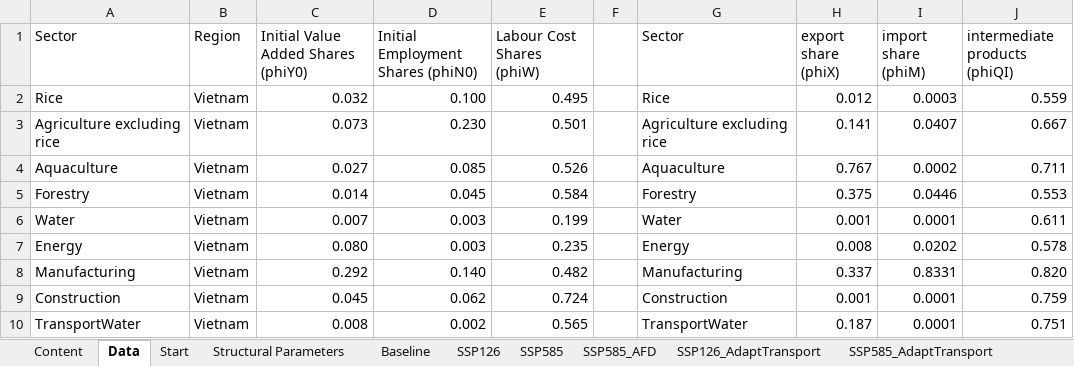
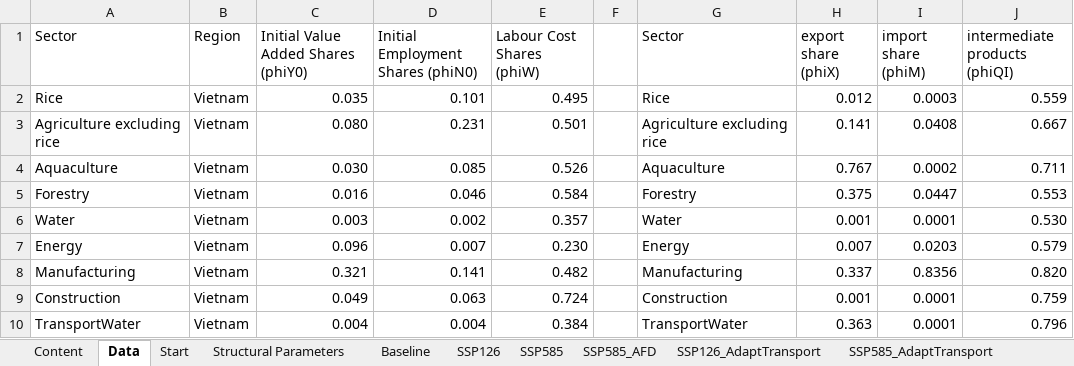
Before and after one commit to schultkr/DGE-CRED, an Excel workbook: DGE_CRED_Model/ExcelFiles/ModelSimulationandCalibration12Sectorsand1Regions.xlsx, sheet Data, drawn as a sheet; only a part is shown; values as stored, in another font and other column widths than the file's, no borders; the diff covers the shown part only; the diff names each change by its address in the sheet, - before the commit and + after, or states it on an @@ line.

Commit message:
Update
remove typo and correct data sheet

```diff
--- a/DGE_CRED_Model/ExcelFiles/ModelSimulationandCalibration12Sectorsand1Regions.xlsx (sheet Data)
+++ b/DGE_CRED_Model/ExcelFiles/ModelSimulationandCalibration12Sectorsand1Regions.xlsx (sheet Data)
-C2: 0.032
+C2: 0.035
-D2: 0.100
+D2: 0.101
-C3: 0.073
+C3: 0.080
-D3: 0.230
+D3: 0.231
-I3 (import share (phiM)): 0.0407
+I3 (import share (phiM)): 0.0408
-C4: 0.027
+C4: 0.030
-C5: 0.014
+C5: 0.016
-D5: 0.045
+D5: 0.046
-I5 (import share (phiM)): 0.0446
+I5 (import share (phiM)): 0.0447
-C6: 0.007
+C6: 0.003
-D6: 0.003
+D6: 0.002
-E6 (Labour Cost Shares (phiW)): 0.199
+E6 (Labour Cost Shares (phiW)): 0.357
-J6 (intermediate products (phiQI)): 0.611
+J6 (intermediate products (phiQI)): 0.530
-C7: 0.080
+C7: 0.096
-D7: 0.003
+D7: 0.007
-E7 (Labour Cost Shares (phiW)): 0.235
+E7 (Labour Cost Shares (phiW)): 0.230
-H7 (export share (phiX)): 0.008
+H7 (export share (phiX)): 0.007
-I7 (import share (phiM)): 0.0202
+I7 (import share (phiM)): 0.0203
-J7 (intermediate products (phiQI)): 0.578
+J7 (intermediate products (phiQI)): 0.579
-C8: 0.292
+C8: 0.321
-D8: 0.140
+D8: 0.141
-I8 (import share (phiM)): 0.8331
+I8 (import share (phiM)): 0.8356
-C9: 0.045
+C9: 0.049
-D9: 0.062
+D9: 0.063
-C10: 0.008
+C10: 0.004
-D10: 0.002
+D10: 0.004
-E10 (Labour Cost Shares (phiW)): 0.565
+E10 (Labour Cost Shares (phiW)): 0.384
-H10 (export share (phiX)): 0.187
+H10 (export share (phiX)): 0.363
-J10 (intermediate products (phiQI)): 0.751
+J10 (intermediate products (phiQI)): 0.796
```
Also changed, not shown: 12 edited cells elsewhere in this sheet, sheet Start, DGE_CRED_Model/ExcelFiles/ModelSimulationandCalibration12Sectorsand2Regions.xlsx, 1 other file.
